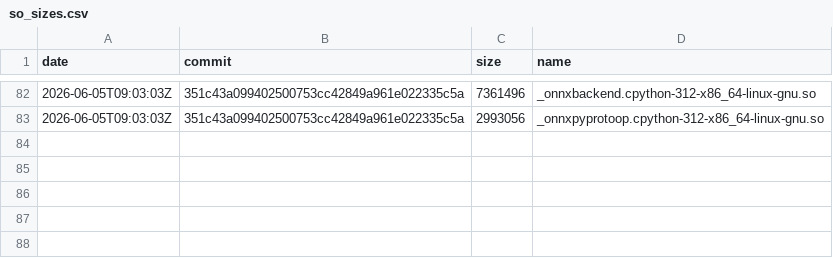
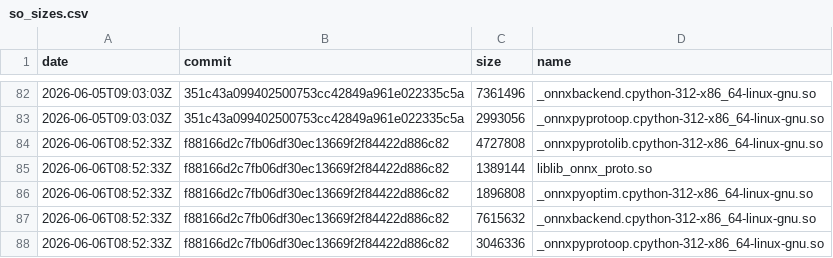
Before and after one commit to xadupre/xadupre.github.io, a CSV file: cache_data/onnx-light/so_sizes.csv, drawn as a sheet; only a part is shown, gaps mark what is left out; the diff names each change by its address in the sheet, - before the commit and + after, or states it on an @@ line.

```diff
--- a/cache_data/onnx-light/so_sizes.csv
+++ b/cache_data/onnx-light/so_sizes.csv
+row 84: 2026-06-06T08:52:33Z | f88166d2c7fb06df30ec13669f2f84422d886c82 | 4727808 | _onnxpyprotolib.cpython-312-x86_64-linux-gnu.so
+row 85: 2026-06-06T08:52:33Z | f88166d2c7fb06df30ec13669f2f84422d886c82 | 1389144 | liblib_onnx_proto.so
+row 86: 2026-06-06T08:52:33Z | f88166d2c7fb06df30ec13669f2f84422d886c82 | 1896808 | _onnxpyoptim.cpython-312-x86_64-linux-gnu.so
+row 87: 2026-06-06T08:52:33Z | f88166d2c7fb06df30ec13669f2f84422d886c82 | 7615632 | _onnxbackend.cpython-312-x86_64-linux-gnu.so
+row 88: 2026-06-06T08:52:33Z | f88166d2c7fb06df30ec13669f2f84422d886c82 | 3046336 | _onnxpyprotoop.cpython-312-x86_64-linux-gnu.so
```
Also changed, not shown: 1 other file.
